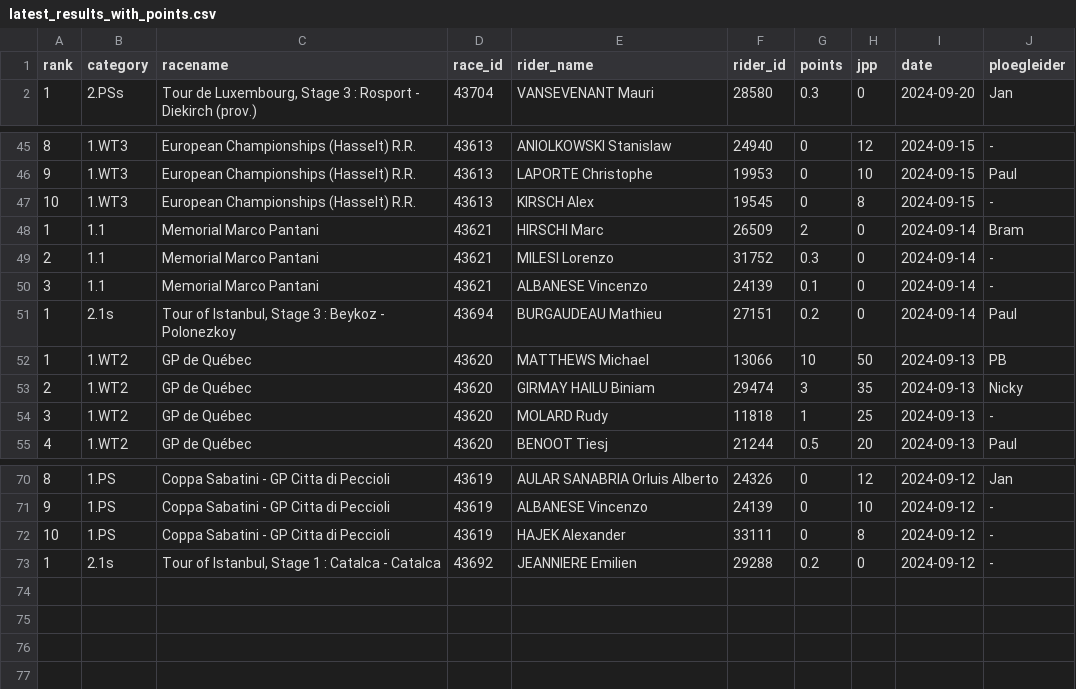
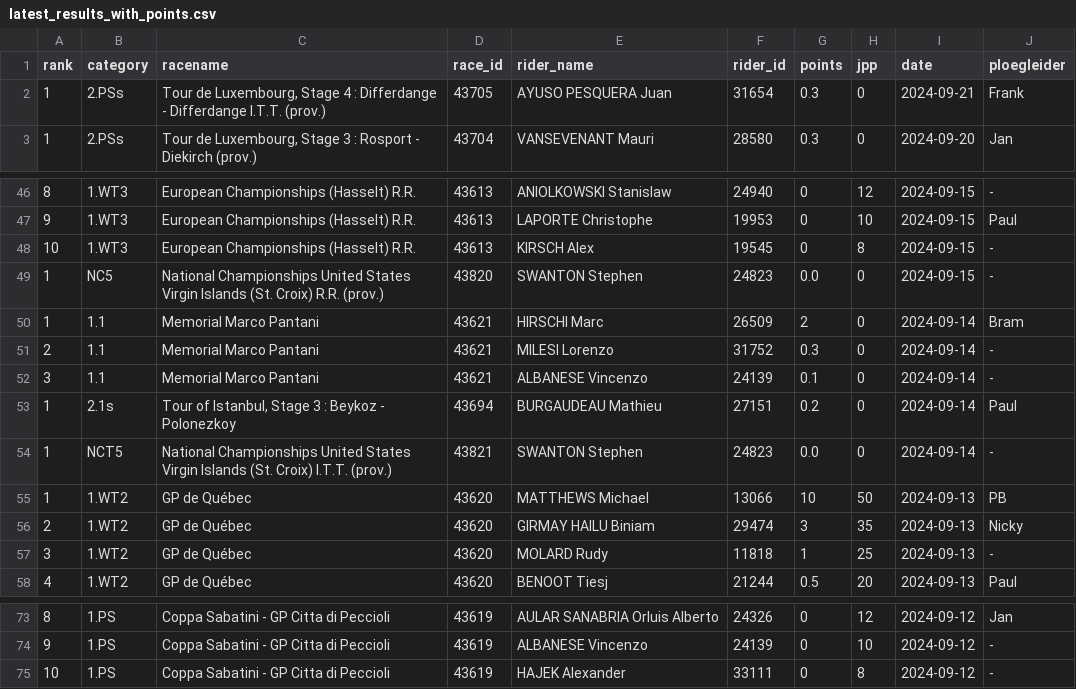
Before and after one commit to wijnandb/wielerspel2024, a CSV file: _data/latest_results_with_points.csv, drawn as a sheet; only a part is shown, gaps mark what is left out; removed rows and columns are numbered as before the commit, all else as after; the diff names each change by its address in the sheet, - before the commit and + after, or states it on an @@ line.

```diff
--- a/_data/latest_results_with_points.csv
+++ b/_data/latest_results_with_points.csv
+row 2: 1 | 2.PSs | Tour de Luxembourg, Stage 4 : Differdange - Differdange I.T.T. (prov.) | 43705 | AYUSO PESQUERA Juan | 31654 | 0.3 | 0 | 2024-09-21 | Frank
+row 49: 1 | NC5 | National Championships United States Virgin Islands (St. Croix) R.R. (prov.) | 43820 | SWANTON Stephen | 24823 | 0.0 | 0 | 2024-09-15 | -
+row 54: 1 | NCT5 | National Championships United States Virgin Islands (St. Croix) I.T.T. (prov.) | 43821 | SWANTON Stephen | 24823 | 0.0 | 0 | 2024-09-14 | -
-row 73: 1 | 2.1s | Tour of Istanbul, Stage 1 : Catalca - Catalca | 43692 | JEANNIERE Emilien | 29288 | 0.2 | 0 | 2024-09-12 | -
```
Also changed, not shown: _data/ploegleiders/frank.csv, _data/ranking.csv, 5 other files.
